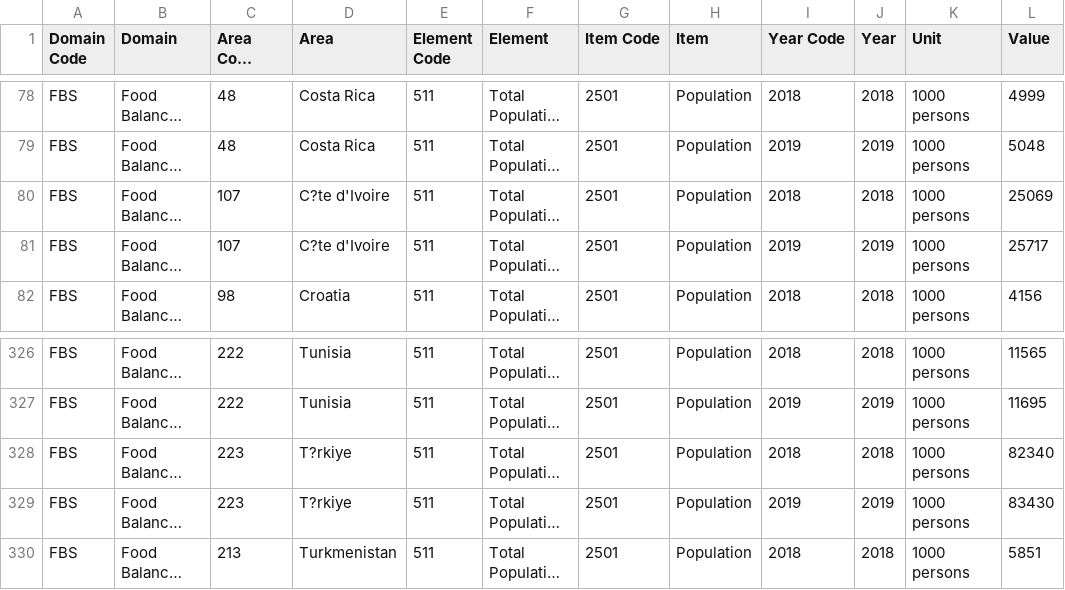
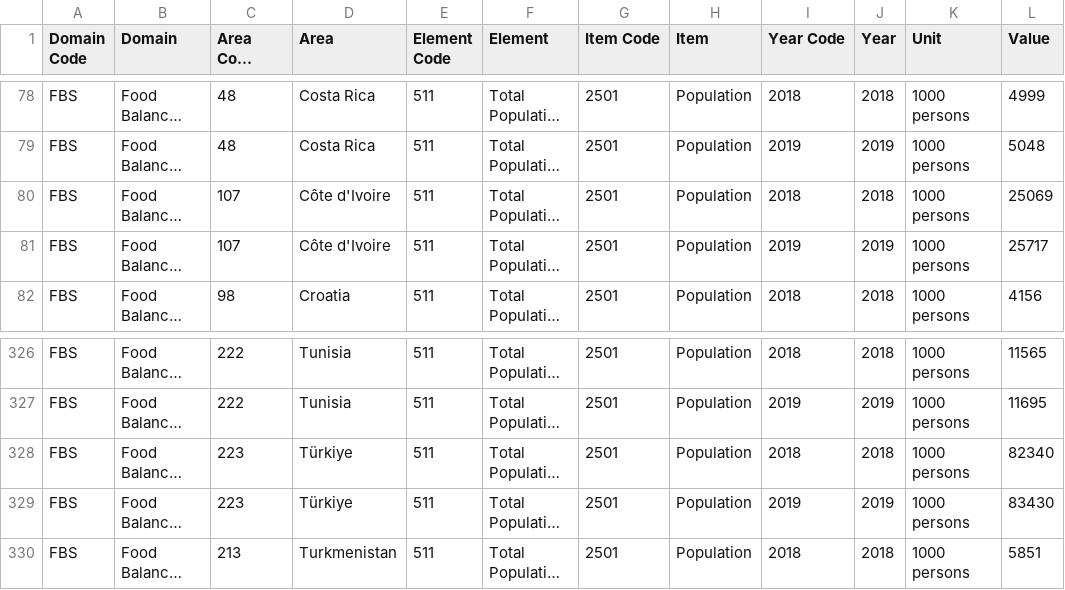
Before and after one commit to MarinaSupiot/faostat-correct, a CSV file: df_pop.csv, drawn as a sheet; only a part is shown, gaps mark what is left out; long unchanged cells end in …; the diff names each change by its address in the sheet, - before the commit and + after, or states it on an @@ line.

Commit message:
envoi un bon dossier

```diff
--- a/df_pop.csv
+++ b/df_pop.csv
-D80:D81 (Area): C?te d'Ivoire
+D80:D81 (Area): Côte d'Ivoire
-D328:D329 (Area): T?rkiye
+D328:D329 (Area): Türkiye
```
